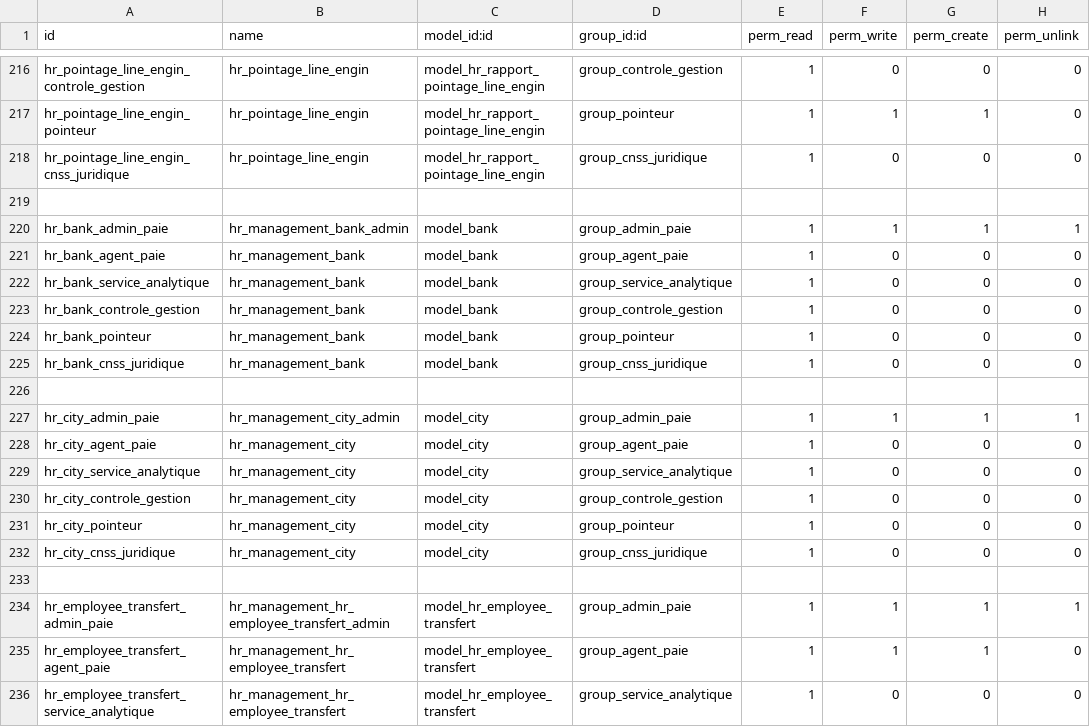
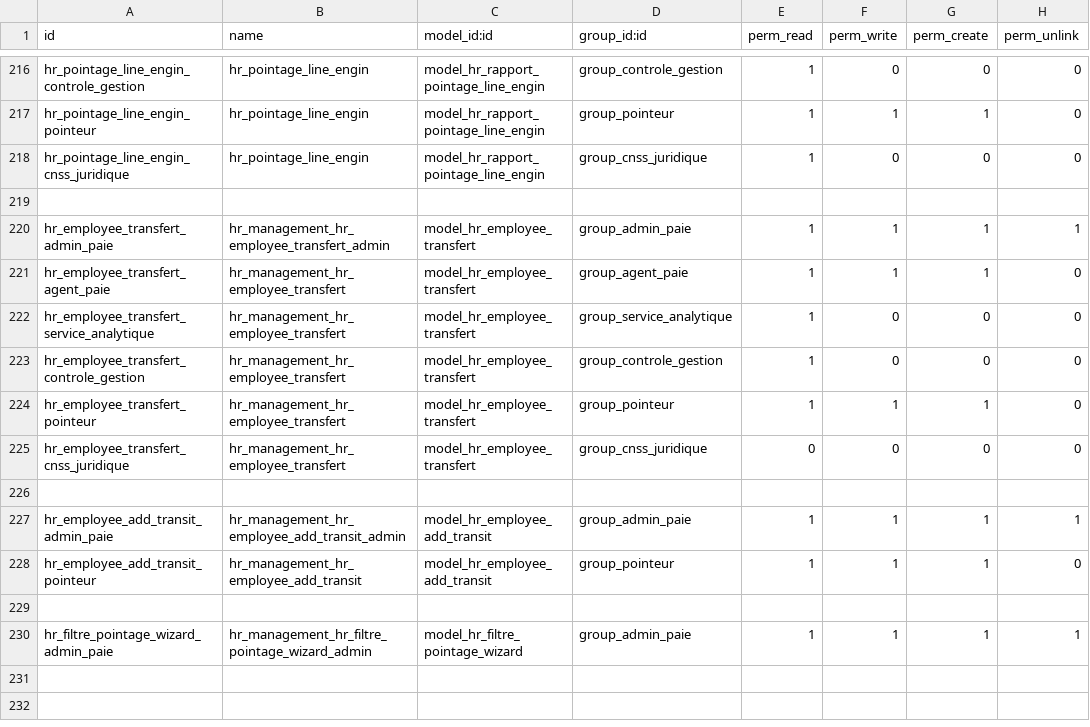
Before and after one commit to theDevSp/hr_management, a CSV file: security/ir.model.access.csv, drawn as a sheet; only a part is shown, gaps mark what is left out; the shorter side is filled out with more unchanged rows.

```diff
--- a/security/ir.model.access.csv
+++ b/security/ir.model.access.csv
@@ -219,16 +219,2 @@ hr_pointage_line_engin_cnss_juridique,hr_pointage_line_engin,model_hr_rapport_po
 
-hr_bank_admin_paie,hr_management_bank_admin,model_bank,group_admin_paie,1,1,1,1
-hr_bank_agent_paie,hr_management_bank,model_bank,group_agent_paie,1,0,0,0
-hr_bank_service_analytique,hr_management_bank,model_bank,group_service_analytique,1,0,0,0
-hr_bank_controle_gestion,hr_management_bank,model_bank,group_controle_gestion,1,0,0,0
-hr_bank_pointeur,hr_management_bank,model_bank,group_pointeur,1,0,0,0
-hr_bank_cnss_juridique,hr_management_bank,model_bank,group_cnss_juridique,1,0,0,0
-
-hr_city_admin_paie,hr_management_city_admin,model_city,group_admin_paie,1,1,1,1
-hr_city_agent_paie,hr_management_city,model_city,group_agent_paie,1,0,0,0
-hr_city_service_analytique,hr_management_city,model_city,group_service_analytique,1,0,0,0
-hr_city_controle_gestion,hr_management_city,model_city,group_controle_gestion,1,0,0,0
-hr_city_pointeur,hr_management_city,model_city,group_pointeur,1,0,0,0
-hr_city_cnss_juridique,hr_management_city,model_city,group_cnss_juridique,1,0,0,0
-
 hr_employee_transfert_admin_paie,hr_management_hr_employee_transfert_admin,model_hr_employee_transfert,group_admin_paie,1,1,1,1
```
Also changed, not shown: 28 other files.
